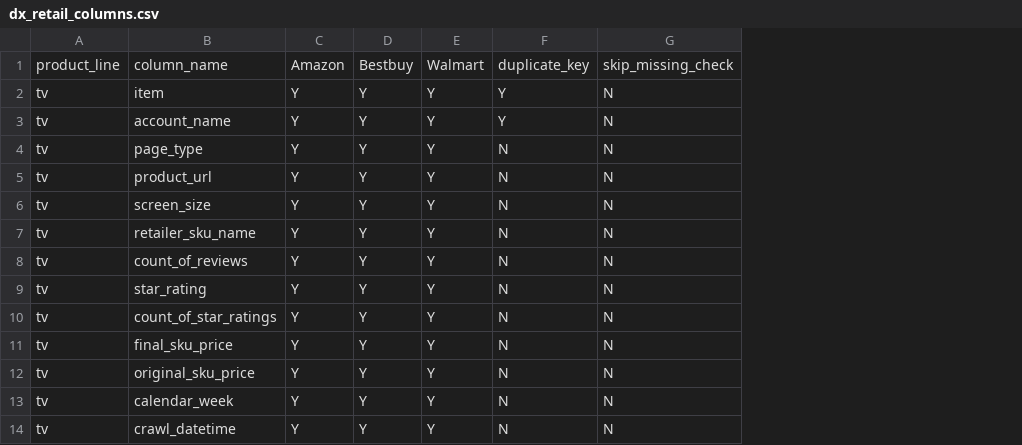
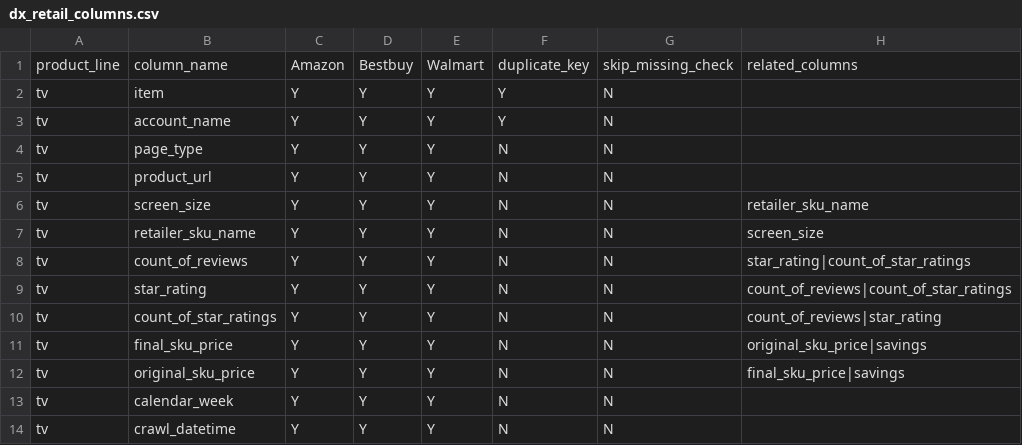
Before and after one commit to gomguard/samsung_dsdx_monitoring, a CSV file: config/csv/dx_retail_columns.csv, drawn as a sheet; only a part is shown; the diff names each change by its address in the sheet, - before the commit and + after, or states it on an @@ line.

Commit message:
Add sticky date picker, CSV-based dynamic columns, and master table validation rule

```diff
--- a/config/csv/dx_retail_columns.csv
+++ b/config/csv/dx_retail_columns.csv
+column H, rows 1-12: related_columns |  |  |  |  | retailer_sku_name | screen_size | star_rating|count_of_star_ratings | count_of_reviews|count_of_star_ratings | count_of_reviews|star_rating | original_sku_price|savings | final_sku_price|savings
```
Also changed, not shown: config/csv/dx_category_rules.csv, 5 other files.
